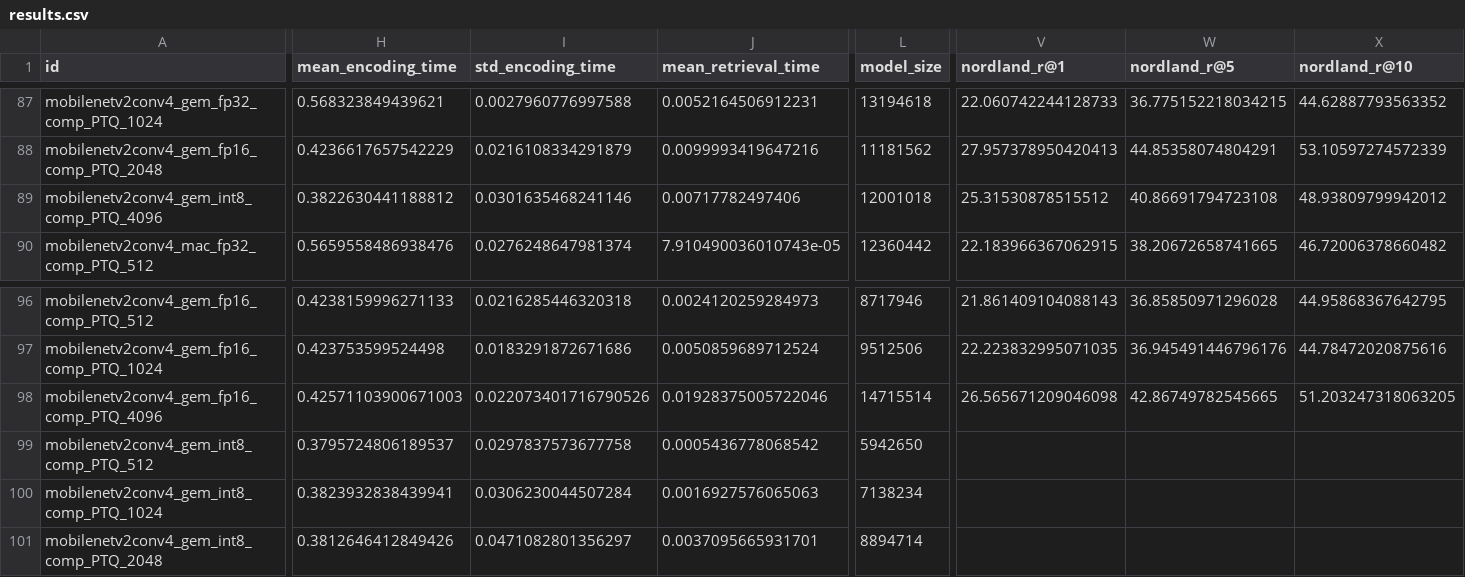
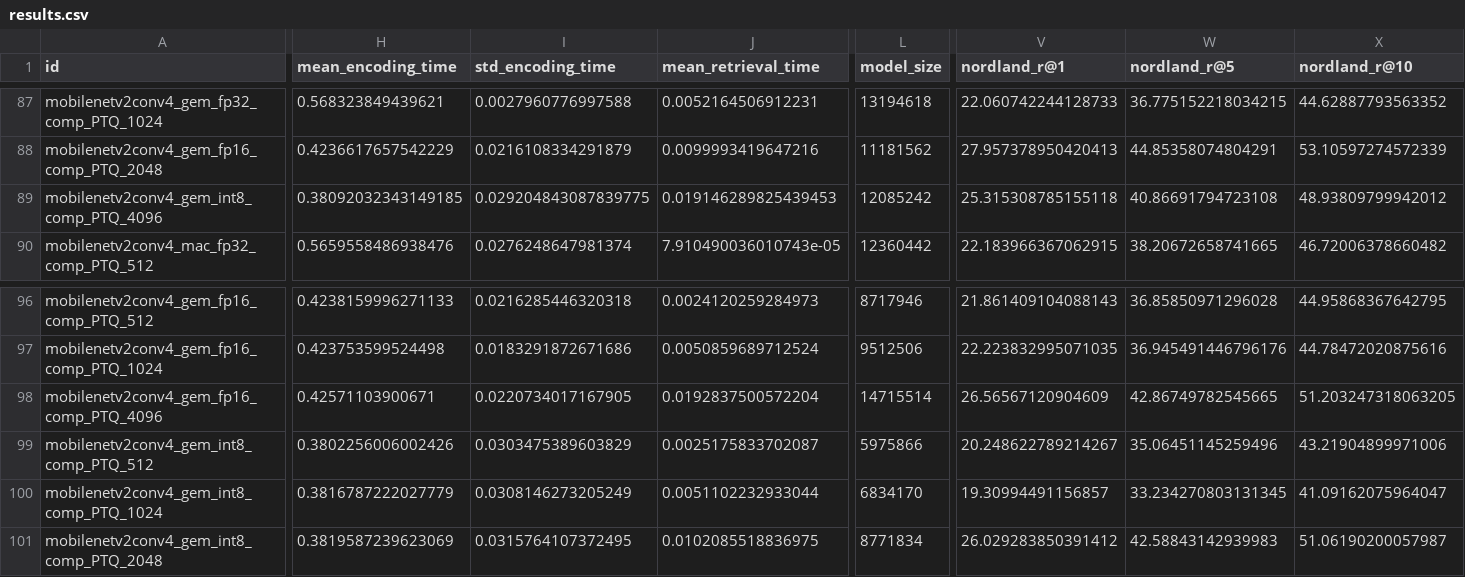
Before and after one commit to OliverGrainge/lightweight_VPR, a CSV file: results.csv, drawn as a sheet; only a part is shown, gaps mark what is left out; the diff covers the shown part only; the diff names each change by its address in the sheet, - before the commit and + after, or states it on an @@ line.

Commit message:
Adding Results

```diff
--- a/results.csv
+++ b/results.csv
-H89 (mean_encoding_time): 0.3822630441188812
+H89 (mean_encoding_time): 0.38092032343149185
-I89 (std_encoding_time): 0.0301635468241146
+I89 (std_encoding_time): 0.029204843087839775
-J89 (mean_retrieval_time): 0.00717782497406
+J89 (mean_retrieval_time): 0.019146289825439453
-L89 (model_size): 12001018
+L89 (model_size): 12085242
-V89 (nordland_r@1): 25.31530878515512
+V89 (nordland_r@1): 25.315308785155118
-H98 (mean_encoding_time): 0.42571103900671003
+H98 (mean_encoding_time): 0.42571103900671
-I98 (std_encoding_time): 0.022073401716790526
+I98 (std_encoding_time): 0.0220734017167905
-J98 (mean_retrieval_time): 0.01928375005722046
+J98 (mean_retrieval_time): 0.0192837500572204
-V98 (nordland_r@1): 26.565671209046098
+V98 (nordland_r@1): 26.56567120904609
-H99 (mean_encoding_time): 0.3795724806189537
+H99 (mean_encoding_time): 0.3802256006002426
-I99 (std_encoding_time): 0.0297837573677758
+I99 (std_encoding_time): 0.0303475389603829
-J99 (mean_retrieval_time): 0.0005436778068542
+J99 (mean_retrieval_time): 0.0025175833702087
-L99 (model_size): 5942650
+L99 (model_size): 5975866
-V99 (nordland_r@1): (empty)
+V99 (nordland_r@1): 20.248622789214267
-W99 (nordland_r@5): (empty)
+W99 (nordland_r@5): 35.06451145259496
-X99 (nordland_r@10): (empty)
+X99 (nordland_r@10): 43.21904899971006
-H100 (mean_encoding_time): 0.3823932838439941
+H100 (mean_encoding_time): 0.3816787222027779
-I100 (std_encoding_time): 0.0306230044507284
+I100 (std_encoding_time): 0.0308146273205249
-J100 (mean_retrieval_time): 0.0016927576065063
+J100 (mean_retrieval_time): 0.0051102232933044
-L100 (model_size): 7138234
+L100 (model_size): 6834170
-V100 (nordland_r@1): (empty)
+V100 (nordland_r@1): 19.30994491156857
-W100 (nordland_r@5): (empty)
+W100 (nordland_r@5): 33.234270803131345
-X100 (nordland_r@10): (empty)
+X100 (nordland_r@10): 41.09162075964047
-H101 (mean_encoding_time): 0.3812646412849426
+H101 (mean_encoding_time): 0.3819587239623069
-I101 (std_encoding_time): 0.0471082801356297
+I101 (std_encoding_time): 0.0315764107372495
-J101 (mean_retrieval_time): 0.0037095665931701
+J101 (mean_retrieval_time): 0.0102085518836975
-L101 (model_size): 8894714
+L101 (model_size): 8771834
-V101 (nordland_r@1): (empty)
+V101 (nordland_r@1): 26.029283850391412
-W101 (nordland_r@5): (empty)
+W101 (nordland_r@5): 42.58843142939983
-X101 (nordland_r@10): (empty)
+X101 (nordland_r@10): 51.06190200057987
```
Also changed, not shown: 3 edited cells elsewhere in this file.
